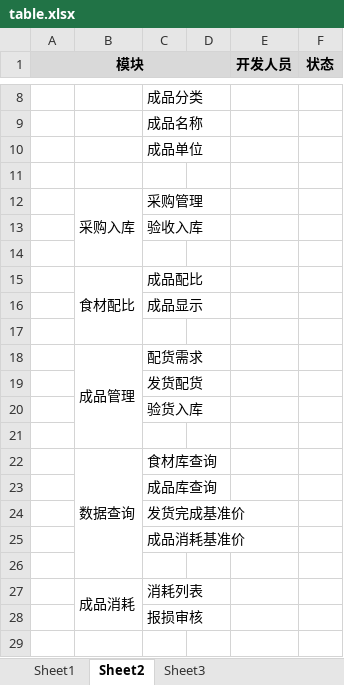
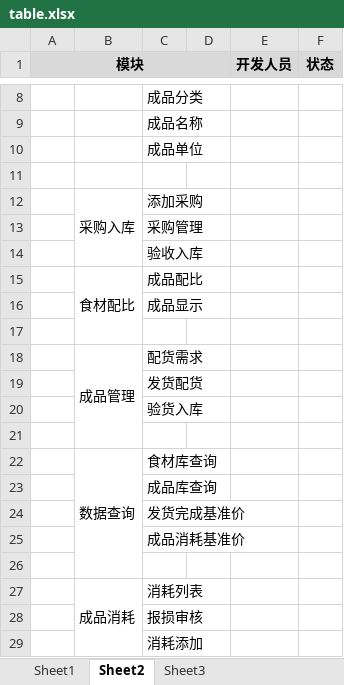
Before and after one commit to vcboy/productms, an Excel workbook: db/table.xlsx, sheet Sheet2, drawn as a sheet; only a part is shown, gaps mark what is left out; values as stored, in another font and other column widths than the file's, no borders; removed rows and columns are numbered as before the commit, all else as after; the diff names each change by its address in the sheet, - before the commit and + after, or states it on an @@ line.

```diff
--- a/db/table.xlsx (sheet Sheet2)
+++ b/db/table.xlsx (sheet Sheet2)
+row 12:  | 采购入库 | 添加采购
-B13: 采购入库
+B13: (empty)
-B12:B14 merged
-row 14: (empty)
+row 29:  |  | 消耗添加
```
Also changed, not shown: sheet Sheet1, 10 other files.
